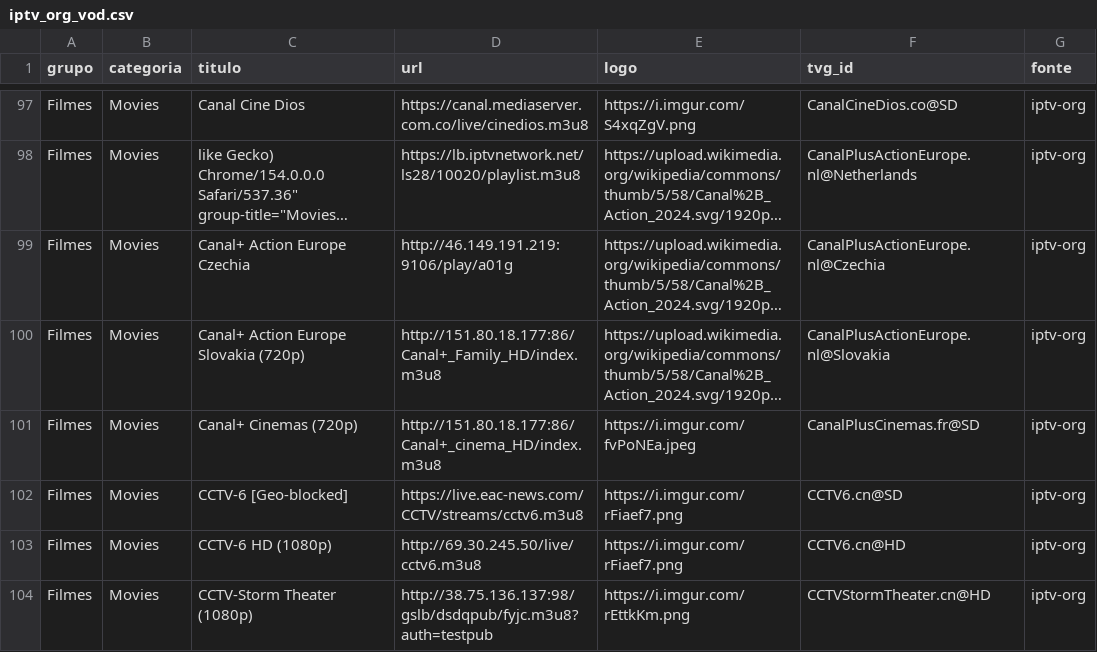
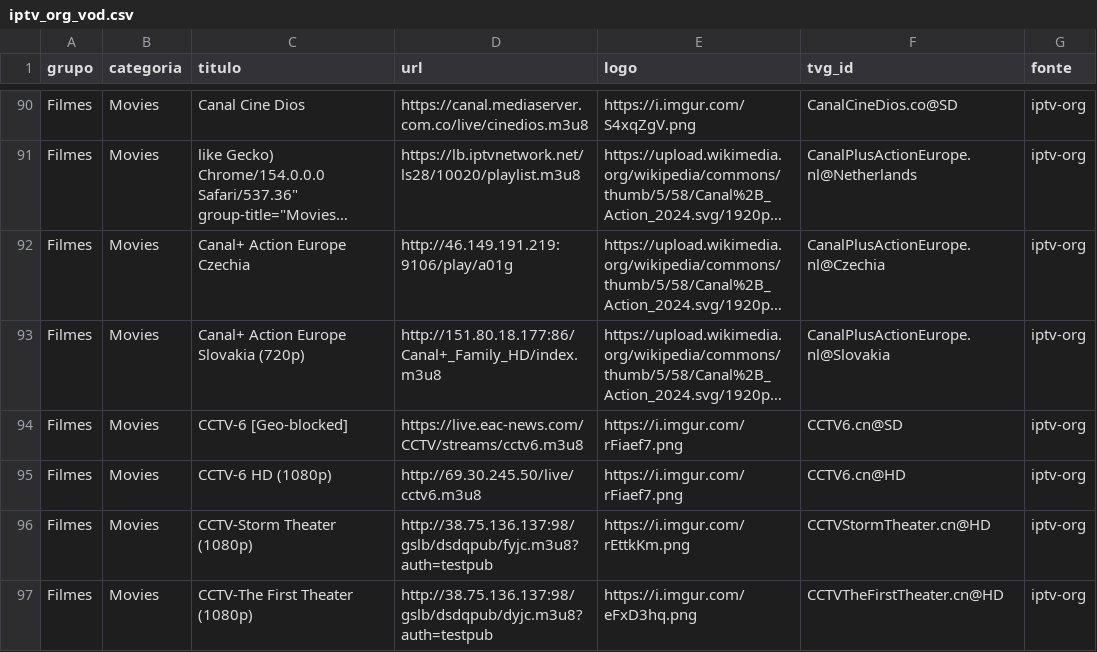
Before and after one commit to kaykewf13/animeout, a CSV file: sources/iptv_org_vod.csv, drawn as a sheet; only a part is shown, gaps mark what is left out; the shorter side is filled out with more unchanged rows; long unchanged cells end in …; removed rows and columns are numbered as before the commit, all else as after; the diff covers the shown part only; the diff names each change by its address in the sheet, - before the commit and + after, or states it on an @@ line.

```diff
--- a/sources/iptv_org_vod.csv
+++ b/sources/iptv_org_vod.csv
-row 101: Filmes | Movies | Canal+ Cinemas (720p) | http://151.80.18.177:86/Canal+_cinema_HD/index.m3u8 | https://i.imgur.com/fvPoNEa.jpeg | CanalPlusCinemas.fr@SD | iptv-org
```
Also changed, not shown: 3 added rows, 9 removed rows and 14 edited cells elsewhere in this file, 2 other files.
